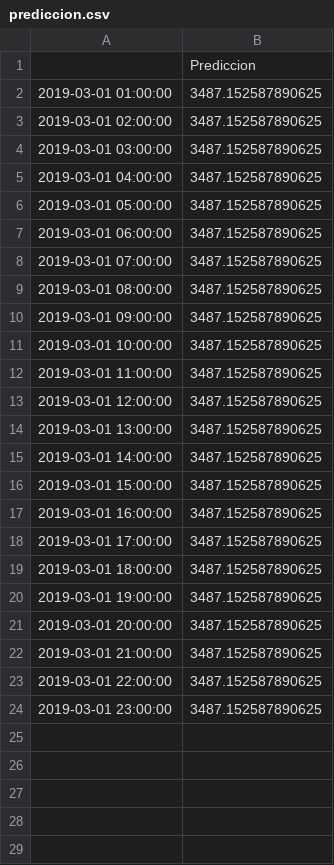
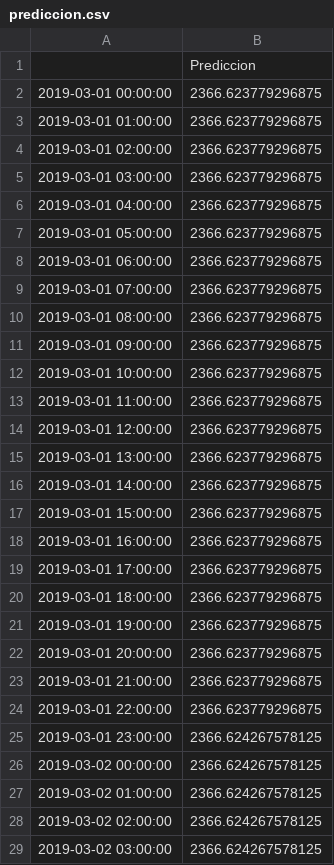
Before and after one commit to javieresk8/PowerDemandPrediction, a CSV file: interfaz/prediccion.csv, drawn as a sheet; only a part is shown; the diff covers the shown part only.

```diff
--- a/interfaz/prediccion.csv
+++ b/interfaz/prediccion.csv
@@ -1,24 +1,29 @@
 ,Prediccion
-2019-03-01 01:00:00,3487.152587890625
-2019-03-01 02:00:00,3487.152587890625
-2019-03-01 03:00:00,3487.152587890625
-2019-03-01 04:00:00,3487.152587890625
-2019-03-01 05:00:00,3487.152587890625
-2019-03-01 06:00:00,3487.152587890625
-2019-03-01 07:00:00,3487.152587890625
-2019-03-01 08:00:00,3487.152587890625
-2019-03-01 09:00:00,3487.152587890625
-2019-03-01 10:00:00,3487.152587890625
-2019-03-01 11:00:00,3487.152587890625
-2019-03-01 12:00:00,3487.152587890625
-2019-03-01 13:00:00,3487.152587890625
-2019-03-01 14:00:00,3487.152587890625
-2019-03-01 15:00:00,3487.152587890625
-2019-03-01 16:00:00,3487.152587890625
-2019-03-01 17:00:00,3487.152587890625
-2019-03-01 18:00:00,3487.152587890625
-2019-03-01 19:00:00,3487.152587890625
-2019-03-01 20:00:00,3487.152587890625
-2019-03-01 21:00:00,3487.152587890625
-2019-03-01 22:00:00,3487.152587890625
-2019-03-01 23:00:00,3487.152587890625
+2019-03-01 00:00:00,2366.623779296875
+2019-03-01 01:00:00,2366.623779296875
+2019-03-01 02:00:00,2366.623779296875
+2019-03-01 03:00:00,2366.623779296875
+2019-03-01 04:00:00,2366.623779296875
+2019-03-01 05:00:00,2366.623779296875
+2019-03-01 06:00:00,2366.623779296875
+2019-03-01 07:00:00,2366.623779296875
+2019-03-01 08:00:00,2366.623779296875
+2019-03-01 09:00:00,2366.623779296875
+2019-03-01 10:00:00,2366.623779296875
+2019-03-01 11:00:00,2366.623779296875
+2019-03-01 12:00:00,2366.623779296875
+2019-03-01 13:00:00,2366.623779296875
+2019-03-01 14:00:00,2366.623779296875
+2019-03-01 15:00:00,2366.623779296875
+2019-03-01 16:00:00,2366.623779296875
+2019-03-01 17:00:00,2366.623779296875
+2019-03-01 18:00:00,2366.623779296875
+2019-03-01 19:00:00,2366.623779296875
+2019-03-01 20:00:00,2366.623779296875
+2019-03-01 21:00:00,2366.623779296875
+2019-03-01 22:00:00,2366.623779296875
+2019-03-01 23:00:00,2366.624267578125
+2019-03-02 00:00:00,2366.624267578125
+2019-03-02 01:00:00,2366.624267578125
+2019-03-02 02:00:00,2366.624267578125
+2019-03-02 03:00:00,2366.624267578125
```
Also changed, not shown: 43 added rows elsewhere in this file, 2 other files.
